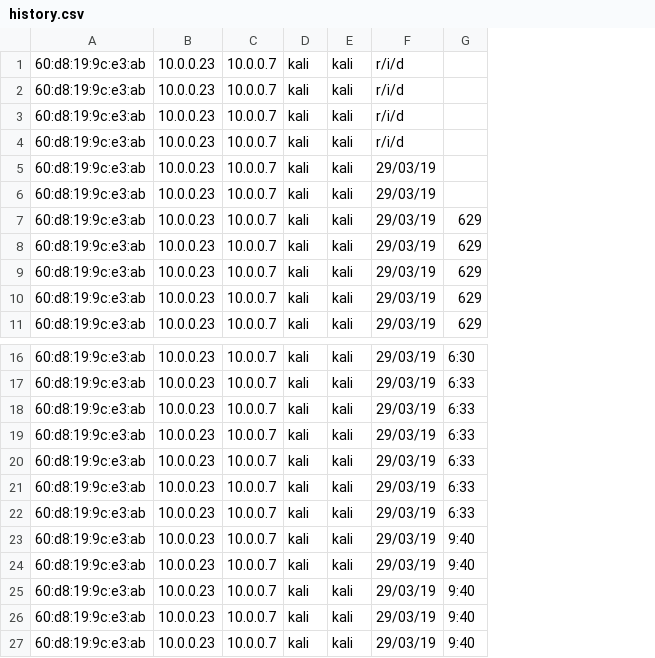
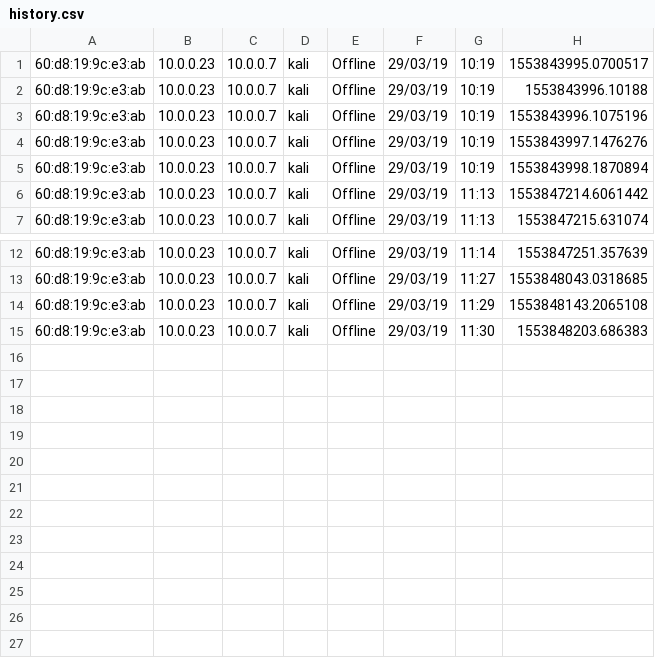
Before and after one commit to dolby360/ARP-table-watcher, a CSV file: history.csv, drawn as a sheet; only a part is shown, gaps mark what is left out; removed rows and columns are numbered as before the commit, all else as after; the diff names each change by its address in the sheet, - before the commit and + after, or states it on an @@ line.

```diff
--- a/history.csv
+++ b/history.csv
-column E, rows 5-11: all kali; rows 16-19: all kali
+column E, rows 1-7: all Offline; rows 12-15: all Offline
-column G, rows 7-11: all 629; rows 16-19: 6:30 | 6:33 | 6:33 | 6:33
+column G, rows 1-7: 10:19 | 10:19 | 10:19 | 10:19 | 10:19 | 11:13 | 11:13; rows 12-15: 11:14 | 11:27 | 11:29 | 11:30
+column H, rows 1-7: 1553843995.0700517 | 1553843996.10188 | 1553843996.1075196 | 1553843997.1476276 | 1553843998.1870894 | 1553847214.6061442 | 1553847215.631074; rows 12-15: 1553847251.357639 | 1553848043.0318685 | 1553848143.2065108 | 1553848203.686383
-row 1: 60:d8:19:9c:e3:ab | 10.0.0.23 | 10.0.0.7 | kali | kali | r/i/d
-row 2: 60:d8:19:9c:e3:ab | 10.0.0.23 | 10.0.0.7 | kali | kali | r/i/d
-row 3: 60:d8:19:9c:e3:ab | 10.0.0.23 | 10.0.0.7 | kali | kali | r/i/d
-row 4: 60:d8:19:9c:e3:ab | 10.0.0.23 | 10.0.0.7 | kali | kali | r/i/d
-row 20: 60:d8:19:9c:e3:ab | 10.0.0.23 | 10.0.0.7 | kali | kali | 29/03/19 | 6:33
-row 21: 60:d8:19:9c:e3:ab | 10.0.0.23 | 10.0.0.7 | kali | kali | 29/03/19 | 6:33
-row 22: 60:d8:19:9c:e3:ab | 10.0.0.23 | 10.0.0.7 | kali | kali | 29/03/19 | 6:33
-row 23: 60:d8:19:9c:e3:ab | 10.0.0.23 | 10.0.0.7 | kali | kali | 29/03/19 | 9:40
-row 24: 60:d8:19:9c:e3:ab | 10.0.0.23 | 10.0.0.7 | kali | kali | 29/03/19 | 9:40
-row 25: 60:d8:19:9c:e3:ab | 10.0.0.23 | 10.0.0.7 | kali | kali | 29/03/19 | 9:40
-row 26: 60:d8:19:9c:e3:ab | 10.0.0.23 | 10.0.0.7 | kali | kali | 29/03/19 | 9:40
-row 27: 60:d8:19:9c:e3:ab | 10.0.0.23 | 10.0.0.7 | kali | kali | 29/03/19 | 9:40
```
Also changed, not shown: 1 other file.
